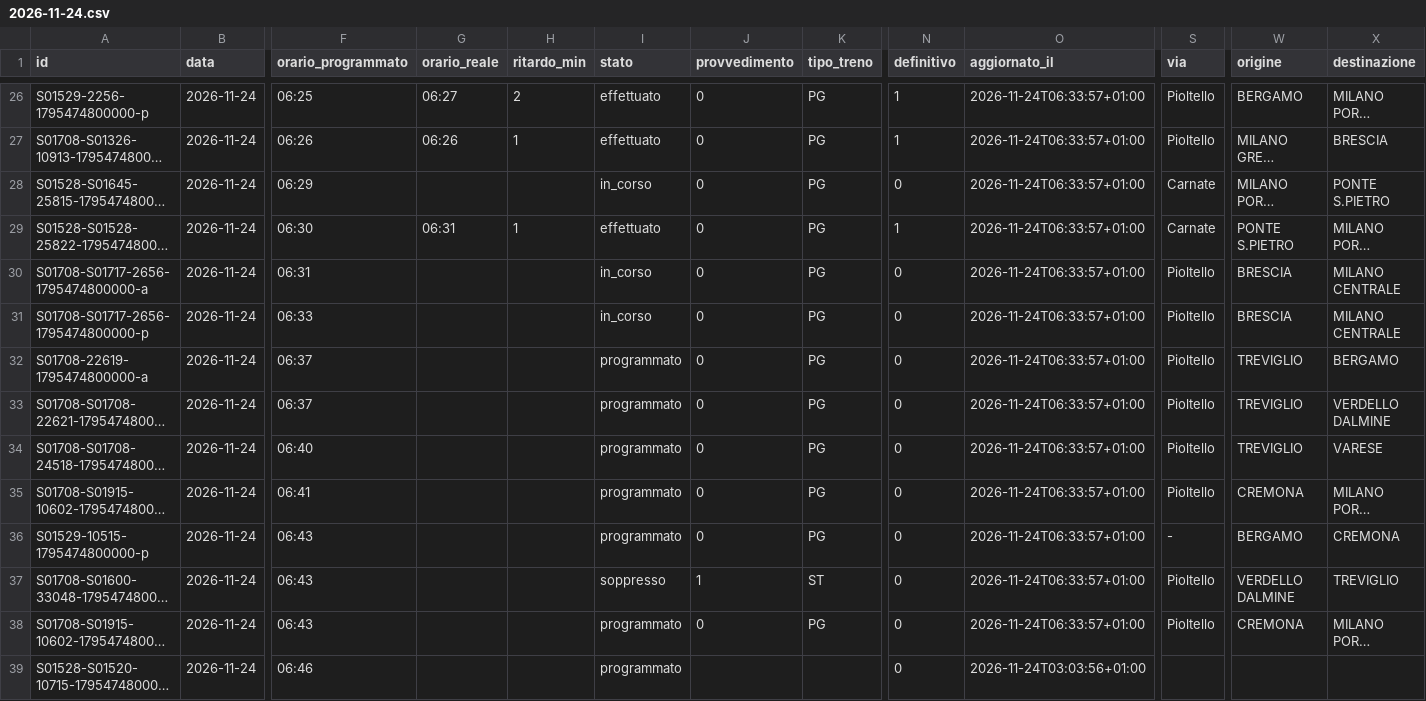
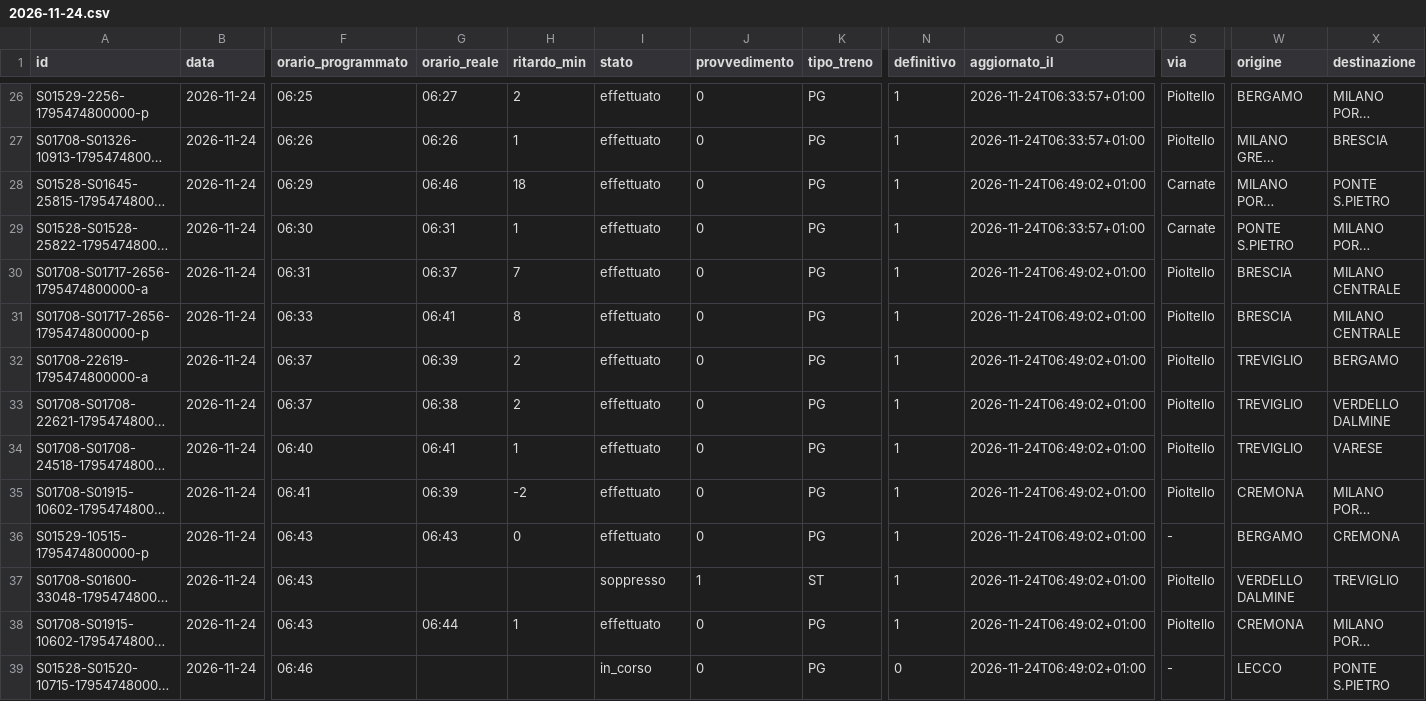
Before and after one commit to lucabonzanni/monitor-treni-bergamo, a CSV file: docs/dati/corse/2026-11-24.csv, drawn as a sheet; only a part is shown, gaps mark what is left out; long unchanged cells end in …; the diff covers the shown part only; the diff names each change by its address in the sheet, - before the commit and + after, or states it on an @@ line.

```diff
--- a/docs/dati/corse/2026-11-24.csv
+++ b/docs/dati/corse/2026-11-24.csv
-G28 (orario_reale): (empty)
+G28 (orario_reale): 06:46
-H28 (ritardo_min): (empty)
+H28 (ritardo_min): 18
-I28 (stato): in_corso
+I28 (stato): effettuato
-N28 (definitivo): 0
+N28 (definitivo): 1
-O28 (aggiornato_il): 2026-11-24T06:33:57+01:00
+O28 (aggiornato_il): 2026-11-24T06:49:02+01:00
-G30 (orario_reale): (empty)
+G30 (orario_reale): 06:37
-H30 (ritardo_min): (empty)
+H30 (ritardo_min): 7
-I30:I31 (stato): in_corso
+I30:I31 (stato): effettuato
-N30:N38 (definitivo): 0
+N30:N38 (definitivo): 1
-O30:O38 (aggiornato_il): 2026-11-24T06:33:57+01:00
+O30:O38 (aggiornato_il): 2026-11-24T06:49:02+01:00
-G31 (orario_reale): (empty)
+G31 (orario_reale): 06:41
-H31 (ritardo_min): (empty)
+H31 (ritardo_min): 8
-G32 (orario_reale): (empty)
+G32 (orario_reale): 06:39
-H32:H33 (ritardo_min): (empty)
+H32:H33 (ritardo_min): 2
-I32:I36 (stato): programmato
+I32:I36 (stato): effettuato
-G33 (orario_reale): (empty)
+G33 (orario_reale): 06:38
-G34 (orario_reale): (empty)
+G34 (orario_reale): 06:41
-H34 (ritardo_min): (empty)
+H34 (ritardo_min): 1
-G35 (orario_reale): (empty)
+G35 (orario_reale): 06:39
-H35 (ritardo_min): (empty)
+H35 (ritardo_min): -2
-G36 (orario_reale): (empty)
+G36 (orario_reale): 06:43
-H36 (ritardo_min): (empty)
+H36 (ritardo_min): 0
-G38 (orario_reale): (empty)
+G38 (orario_reale): 06:44
-H38 (ritardo_min): (empty)
+H38 (ritardo_min): 1
-I38 (stato): programmato
+I38 (stato): effettuato
-I39 (stato): programmato
+I39 (stato): in_corso
-J39 (provvedimento): (empty)
+J39 (provvedimento): 0
-K39 (tipo_treno): (empty)
+K39 (tipo_treno): PG
-O39 (aggiornato_il): 2026-11-24T03:03:56+01:00
+O39 (aggiornato_il): 2026-11-24T06:49:02+01:00
-S39 (via): (empty)
+S39 (via): -
-W39 (origine): (empty)
+W39 (origine): LECCO
-X39 (destinazione): (empty)
+X39 (destinazione): PONTE S.PIETRO
```
Also changed, not shown: 4 added rows and 54 edited cells elsewhere in this file, docs/dati/corse_complete.csv, 2 other files.
